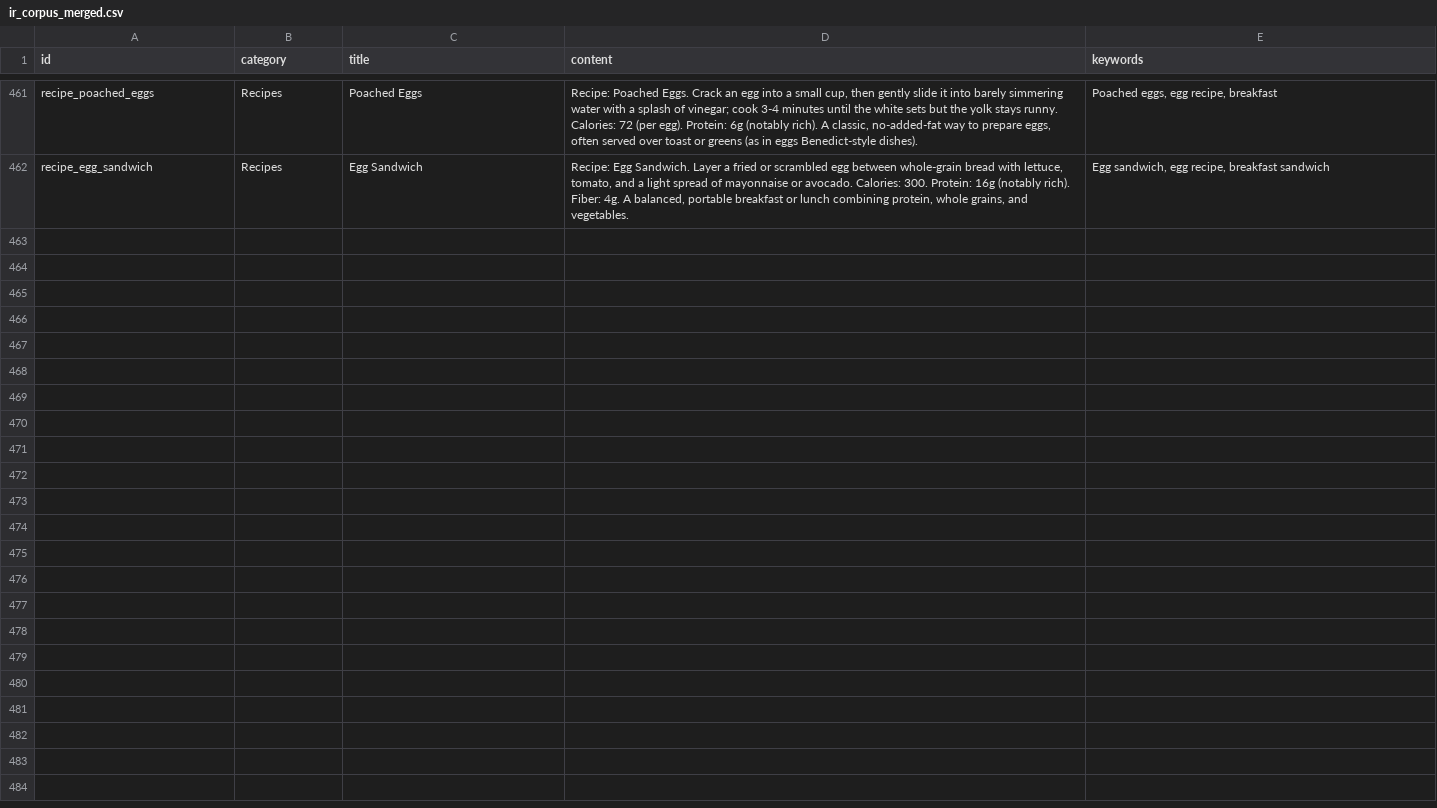
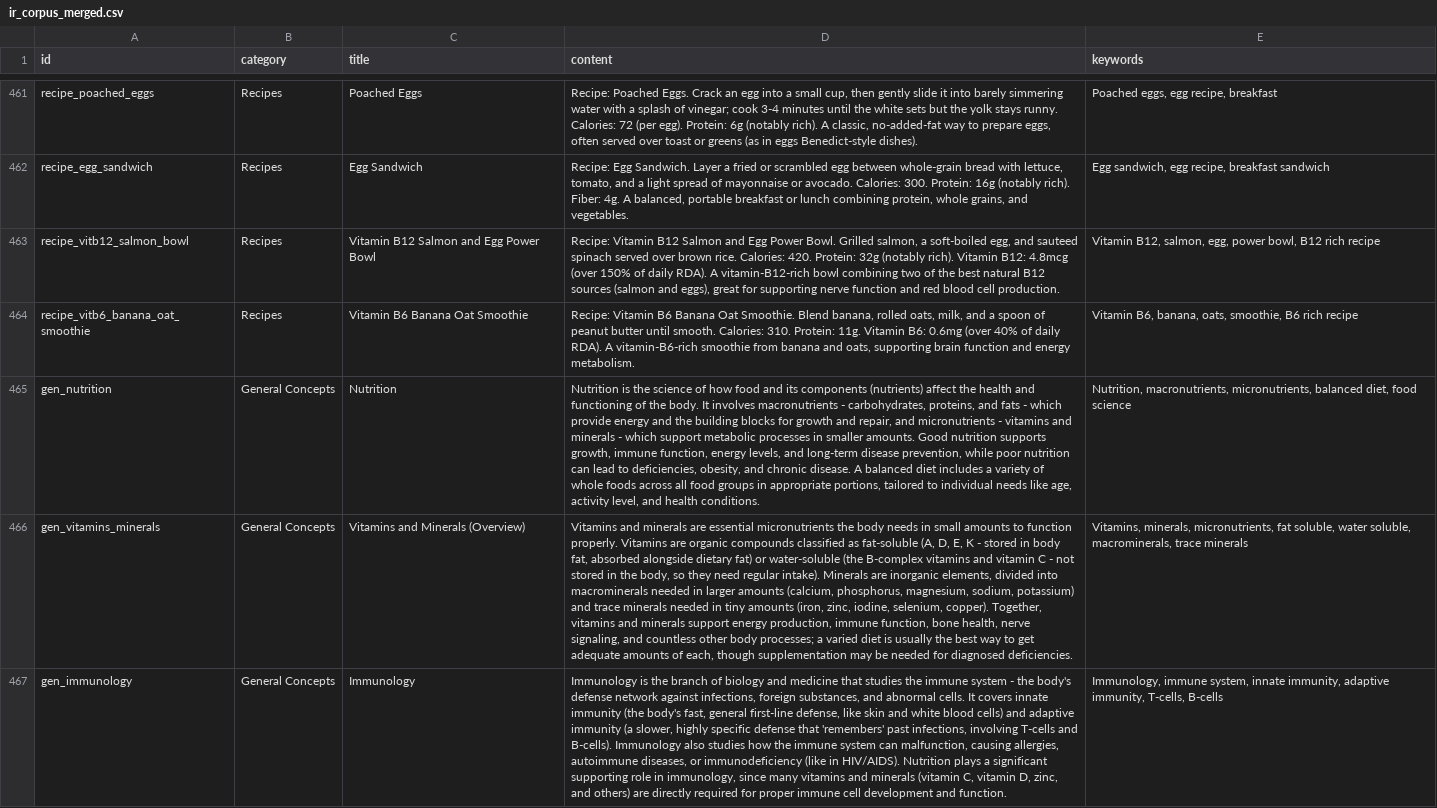
Before and after one commit to gunagyaagarwal/NUTRIQUIK, a CSV file: data/processed/ir_corpus_merged.csv, drawn as a sheet; only a part is shown, gaps mark what is left out; the diff names each change by its address in the sheet, - before the commit and + after, or states it on an @@ line.

Commit message:
Fix recipe false-positive on wrong nutrient; add Nutrition/Immunology/Vitamin B docs
Fixed a real bug: the "Charge Me up A1 Steak & Egg Wrap" (rich in
vitamins A/C/E/K only) was surfacing as the top result for "vitamin b"
queries, purely from semantic similarity to generic "vitamin X:
notably rich" phrasing - zero actual vitamin B content. Added a strict
lexical requirement that the specifically-named nutrient (vitamin a/
b/b6/b12/c/d/e/k, calcium, iron, magnesium, zinc, potassium, protein,
fiber) must literally appear in a recipe's content for nutrient-
specific recipe queries, with a widened candidate pool (top_k 300
instead of 15) since genuinely-relevant recipes for less common
nutrients don't reliably rank in a small semantic window.

While testing, found the corpus had zero recipes thematically about
vitamin B (only incidental/random matches like Potato Bread) - added
2 curated ones: Vitamin B12 Salmon and Egg Power Bowl, Vitamin B6
Banana Oat Smoothie.

Added 3 general concept documents: Nutrition, Vitamins and Minerals
(Overview), and Immunology - none existed before despite being
foundational to the app's whole subject area.

```diff
--- a/data/processed/ir_corpus_merged.csv
+++ b/data/processed/ir_corpus_merged.csv
+row 463: recipe_vitb12_salmon_bowl | Recipes | Vitamin B12 Salmon and Egg Power Bowl | Recipe: Vitamin B12 Salmon and Egg Power Bowl. Grilled salmon, a soft-boiled egg, and sauteed spinach served over brown rice. Calories: 420. Protein: 32g (notably rich). Vitamin B12: 4.8mcg (over 150% of daily RDA). A vitamin-B12-rich bowl combining two of the best natural B12 sources (salmon and eggs), great for supporting nerve function and red blood cell production. | Vitamin B12, salmon, egg, power bowl, B12 rich recipe
+row 464: recipe_vitb6_banana_oat_smoothie | Recipes | Vitamin B6 Banana Oat Smoothie | Recipe: Vitamin B6 Banana Oat Smoothie. Blend banana, rolled oats, milk, and a spoon of peanut butter until smooth. Calories: 310. Protein: 11g. Vitamin B6: 0.6mg (over 40% of daily RDA). A vitamin-B6-rich smoothie from banana and oats, supporting brain function and energy metabolism. | Vitamin B6, banana, oats, smoothie, B6 rich recipe
+row 465: gen_nutrition | General Concepts | Nutrition | Nutrition is the science of how food and its components (nutrients) affect the health and functioning of the body. It involves macronutrients - carbohydrates, proteins, and fats - which provide energy and the building blocks for growth and repair, and micronutrients - vitamins and minerals - which support metabolic processes in smaller amounts. Good nutrition supports growth, immune function, energy levels, and long-term disease prevention, while poor nutrition can lead to deficiencies, obesity, and chronic disease. A balanced diet includes a variety of whole foods across all food groups in appropriate portions, tailored to individual needs like age, activity level, and health conditions. | Nutrition, macronutrients, micronutrients, balanced diet, food science
+row 466: gen_vitamins_minerals | General Concepts | Vitamins and Minerals (Overview) | Vitamins and minerals are essential micronutrients the body needs in small amounts to function properly. Vitamins are organic compounds classified as fat-soluble (A, D, E, K - stored in body fat, absorbed alongside dietary fat) or water-soluble (the B-complex vitamins and vitamin C - not stored in the body, so they need regular intake). Minerals are inorganic elements, divided into macrominerals needed in larger amounts (calcium, phosphorus, magnesium, sodium, potassium) and trace minerals needed in tiny amounts (iron, zinc, iodine, selenium, copper). Together, vitamins and minerals support energy production, immune function, bone health, nerve signaling, and countless other body processes; a varied diet is usually the best way to get adequate amounts of each, though supplementation may be needed for diagnosed deficiencies. | Vitamins, minerals, micronutrients, fat soluble, water soluble, macrominerals, trace minerals
+row 467: gen_immunology | General Concepts | Immunology | Immunology is the branch of biology and medicine that studies the immune system - the body's defense network against infections, foreign substances, and abnormal cells. It covers innate immunity (the body's fast, general first-line defense, like skin and white blood cells) and adaptive immunity (a slower, highly specific defense that 'remembers' past infections, involving T-cells and B-cells). Immunology also studies how the immune system can malfunction, causing allergies, autoimmune diseases, or immunodeficiency (like in HIV/AIDS). Nutrition plays a significant supporting role in immunology, since many vitamins and minerals (vitamin C, vitamin D, zinc, and others) are directly required for proper immune cell development and function. | Immunology, immune system, innate immunity, adaptive immunity, T-cells, B-cells
```
Also changed, not shown: 7 other files.
